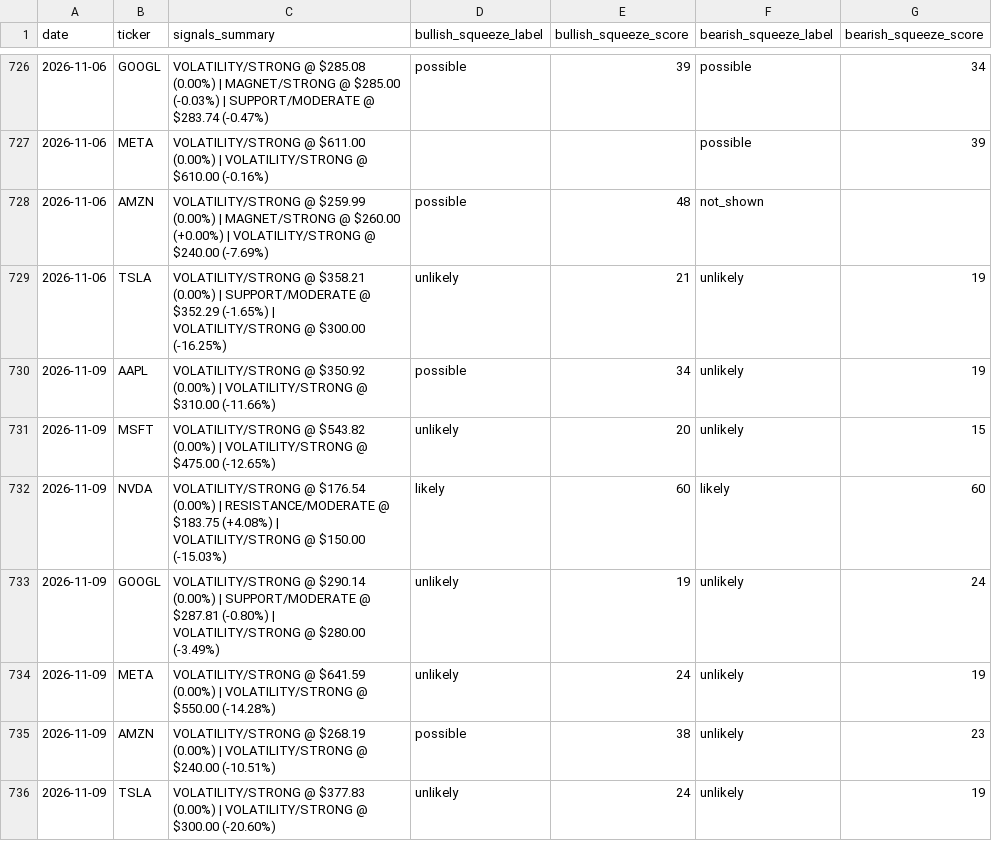
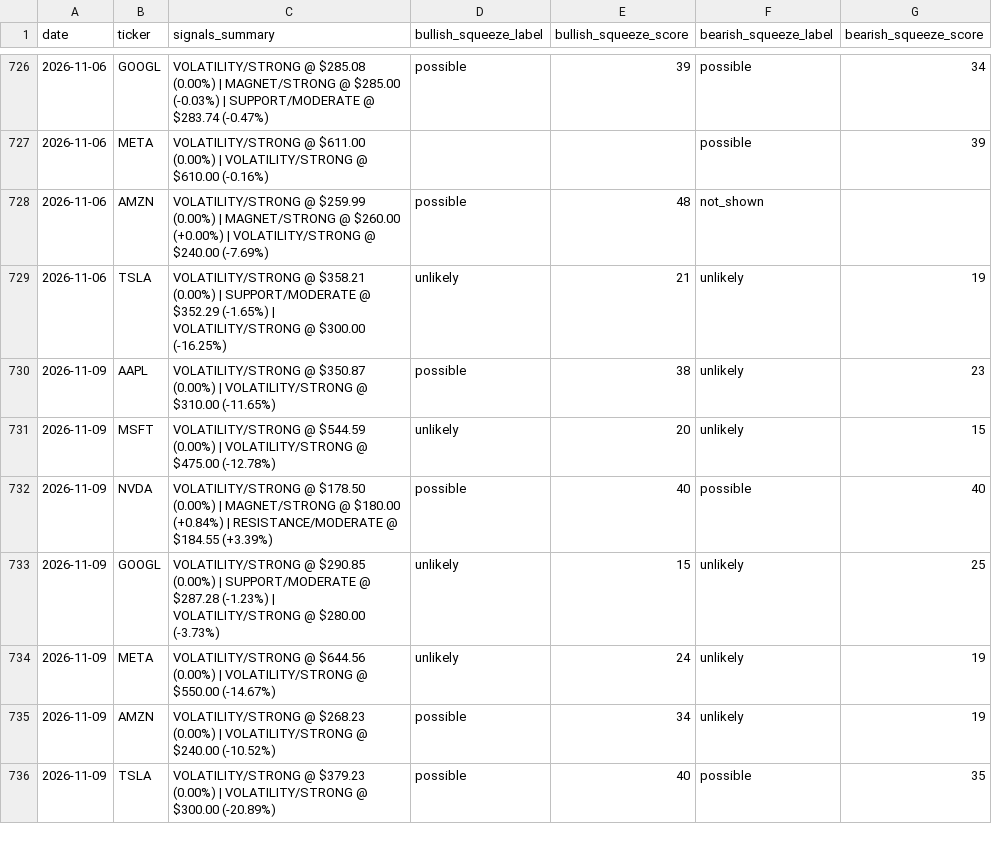
Before and after one commit to one7rade-byte/gex-tracker, a CSV file: mag7_signals_log.csv, drawn as a sheet; only a part is shown, gaps mark what is left out.

Commit message:
Update Mag 7 signals + squeeze screener

```diff
--- a/mag7_signals_log.csv
+++ b/mag7_signals_log.csv
@@ -729,8 +729,8 @@ date,ticker,signals_summary,bullish_squeeze_label,bullish_squeeze_score,bearish_
 2026-11-06,TSLA,VOLATILITY/STRONG @ $358.21 (0.00%) | SUPPORT/MODERATE @ $352.29 (-1.65%) | VOLATILITY/STRONG @ $300.00 (-16.25%),unlikely,21,unlikely,19
-2026-11-09,AAPL,VOLATILITY/STRONG @ $350.92 (0.00%) | VOLATILITY/STRONG @ $310.00 (-11.66%),possible,34,unlikely,19
-2026-11-09,MSFT,VOLATILITY/STRONG @ $543.82 (0.00%) | VOLATILITY/STRONG @ $475.00 (-12.65%),unlikely,20,unlikely,15
-2026-11-09,NVDA,VOLATILITY/STRONG @ $176.54 (0.00%) | RESISTANCE/MODERATE @ $183.75 (+4.08%) | VOLATILITY/STRONG @ $150.00 (-15.03%),likely,60,likely,60
-2026-11-09,GOOGL,VOLATILITY/STRONG @ $290.14 (0.00%) | SUPPORT/MODERATE @ $287.81 (-0.80%) | VOLATILITY/STRONG @ $280.00 (-3.49%),unlikely,19,unlikely,24
-2026-11-09,META,VOLATILITY/STRONG @ $641.59 (0.00%) | VOLATILITY/STRONG @ $550.00 (-14.28%),unlikely,24,unlikely,19
-2026-11-09,AMZN,VOLATILITY/STRONG @ $268.19 (0.00%) | VOLATILITY/STRONG @ $240.00 (-10.51%),possible,38,unlikely,23
-2026-11-09,TSLA,VOLATILITY/STRONG @ $377.83 (0.00%) | VOLATILITY/STRONG @ $300.00 (-20.60%),unlikely,24,unlikely,19
+2026-11-09,AAPL,VOLATILITY/STRONG @ $350.87 (0.00%) | VOLATILITY/STRONG @ $310.00 (-11.65%),possible,38,unlikely,23
+2026-11-09,MSFT,VOLATILITY/STRONG @ $544.59 (0.00%) | VOLATILITY/STRONG @ $475.00 (-12.78%),unlikely,20,unlikely,15
+2026-11-09,NVDA,VOLATILITY/STRONG @ $178.50 (0.00%) | MAGNET/STRONG @ $180.00 (+0.84%) | RESISTANCE/MODERATE @ $184.55 (+3.39%),possible,40,possible,40
+2026-11-09,GOOGL,VOLATILITY/STRONG @ $290.85 (0.00%) | SUPPORT/MODERATE @ $287.28 (-1.23%) | VOLATILITY/STRONG @ $280.00 (-3.73%),unlikely,15,unlikely,25
+2026-11-09,META,VOLATILITY/STRONG @ $644.56 (0.00%) | VOLATILITY/STRONG @ $550.00 (-14.67%),unlikely,24,unlikely,19
+2026-11-09,AMZN,VOLATILITY/STRONG @ $268.23 (0.00%) | VOLATILITY/STRONG @ $240.00 (-10.52%),possible,34,unlikely,19
+2026-11-09,TSLA,VOLATILITY/STRONG @ $379.23 (0.00%) | VOLATILITY/STRONG @ $300.00 (-20.89%),possible,40,possible,35
```
